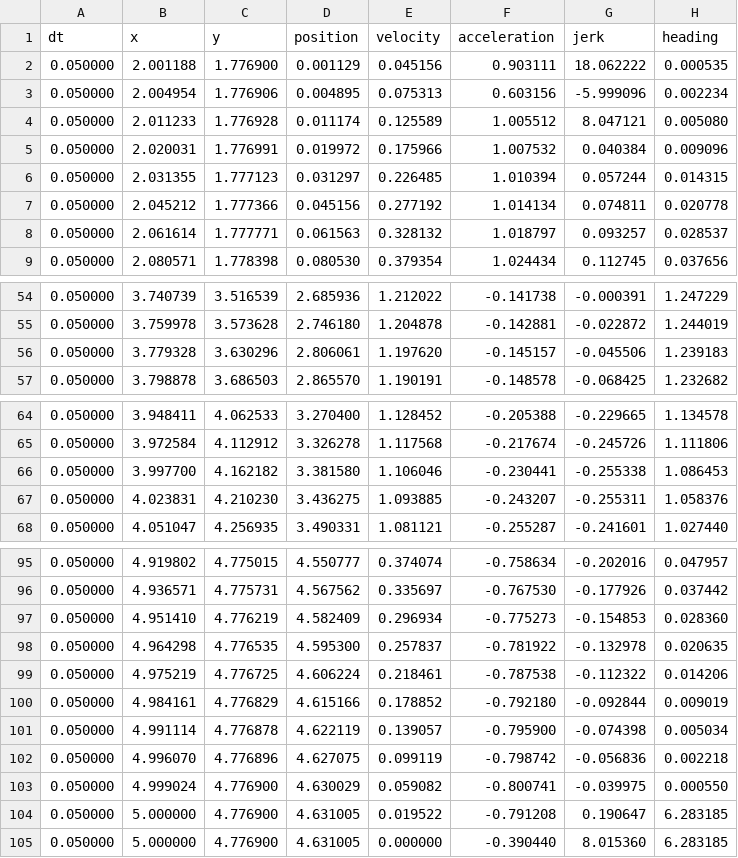
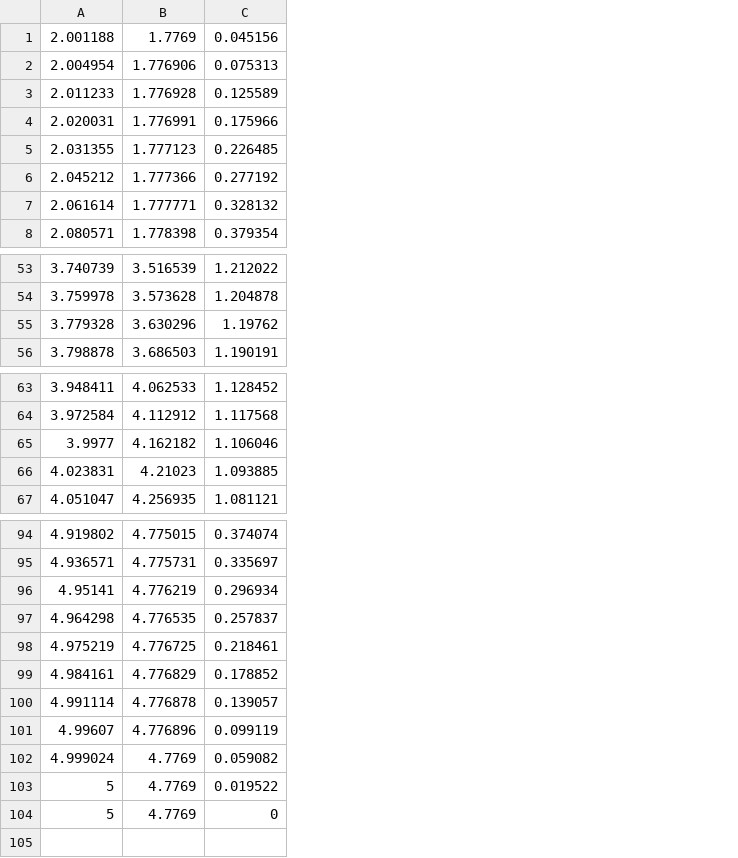
Before and after one commit to icrobotics-team5584/frc, a CSV file: software/cpp/PurePursuit/purePursuit/examplePaths/test_right.csv, drawn as a sheet; only a part is shown, gaps mark what is left out; removed rows and columns are numbered as before the commit, all else as after; the diff covers the shown part only; the diff names each change by its address in the sheet, - before the commit and + after, or states it on an @@ line.

Commit message:
Integrated struct Point and fixed syntax errors
Instead of using pairs, we are now using points. Also there was a syntax error in one of the classes, all fixed now. Also the csv parser now gets the velocity (3rd column).

```diff
--- a/software/cpp/PurePursuit/purePursuit/examplePaths/test_right.csv
+++ b/software/cpp/PurePursuit/purePursuit/examplePaths/test_right.csv
-column A, rows 2-9: all 0.050000; rows 54-57: all 0.050000; rows 64-68: all 0.050000; rows 95-103: all 0.050000
-column D, rows 2-9: 0.001129 | 0.004895 | 0.011174 | 0.019972 | 0.031297 | 0.045156 | 0.061563 | 0.080530; rows 54-57: 2.685936 | 2.746180 | 2.806061 | 2.865570; rows 64-68: 3.270400 | 3.326278 | 3.381580 | 3.436275 | 3.490331; rows 95-103: 4.550777 | 4.567562 | 4.582409 | 4.595300 | 4.606224 | 4.615166 | 4.622119 | 4.627075 | 4.630029
-column F, rows 2-9: 0.903111 | 0.603156 | 1.005512 | 1.007532 | 1.010394 | 1.014134 | 1.018797 | 1.024434; rows 54-57: -0.141738 | -0.142881 | -0.145157 | -0.148578; rows 64-68: -0.205388 | -0.217674 | -0.230441 | -0.243207 | -0.255287; rows 95-103: -0.758634 | -0.767530 | -0.775273 | -0.781922 | -0.787538 | -0.792180 | -0.795900 | -0.798742 | -0.800741
-column G, rows 2-9: 18.062222 | -5.999096 | 8.047121 | 0.040384 | 0.057244 | 0.074811 | 0.093257 | 0.112745; rows 54-57: -0.000391 | -0.022872 | -0.045506 | -0.068425; rows 64-68: -0.229665 | -0.245726 | -0.255338 | -0.255311 | -0.241601; rows 95-103: -0.202016 | -0.177926 | -0.154853 | -0.132978 | -0.112322 | -0.092844 | -0.074398 | -0.056836 | -0.039975
-column H, rows 2-9: 0.000535 | 0.002234 | 0.005080 | 0.009096 | 0.014315 | 0.020778 | 0.028537 | 0.037656; rows 54-57: 1.247229 | 1.244019 | 1.239183 | 1.232682; rows 64-68: 1.134578 | 1.111806 | 1.086453 | 1.058376 | 1.027440; rows 95-103: 0.047957 | 0.037442 | 0.028360 | 0.020635 | 0.014206 | 0.009019 | 0.005034 | 0.002218 | 0.000550
-row 1: dt | x | y | position | velocity | acceleration | jerk | heading
-B1: 1.776900
+B1: 1.7769
-C55: 1.197620
+C55: 1.19762
-A65: 3.997700
+A65: 3.9977
-B66: 4.210230
+B66: 4.21023
-A96: 4.951410
+A96: 4.95141
-A101: 4.996070
+A101: 4.99607
-B102: 4.776900
+B102: 4.7769
-row 104: 0.050000 | 5.000000 | 4.776900 | 4.631005 | 0.019522 | -0.791208 | 0.190647 | 6.283185
-row 105: 0.050000 | 5.000000 | 4.776900 | 4.631005 | 0.000000 | -0.390440 | 8.015360 | 6.283185
+row 103: 5 | 4.7769 | 0.019522
+row 104: 5 | 4.7769 | 0
```
Also changed, not shown: 1 added row, 1 removed row and 16 edited cells elsewhere in this file, 5 other files.
